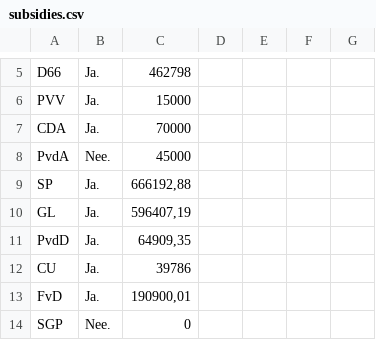
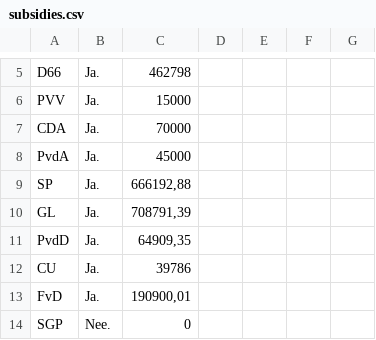
Before and after one commit to openstate/ro-pp-subsidies, a CSV file: subsidies.csv, drawn as a sheet; only a part is shown, gaps mark what is left out; the diff covers the shown part only.

```diff
--- a/subsidies.csv
+++ b/subsidies.csv
@@ -7,5 +7,5 @@ PVV,Ja.,15000,,,,
 CDA,Ja.,70000,,,,
-PvdA,Nee.,45000,,,,
+PvdA,Ja.,45000,,,,
 SP,Ja.,"666192,88",,,,
-GL,Ja.,"596407,19",,,,
+GL,Ja.,"708791,39",,,,
 PvdD,Ja.,"64909,35",,,,
```
Also changed, not shown: 11 added rows and 4 edited cells elsewhere in this file.
